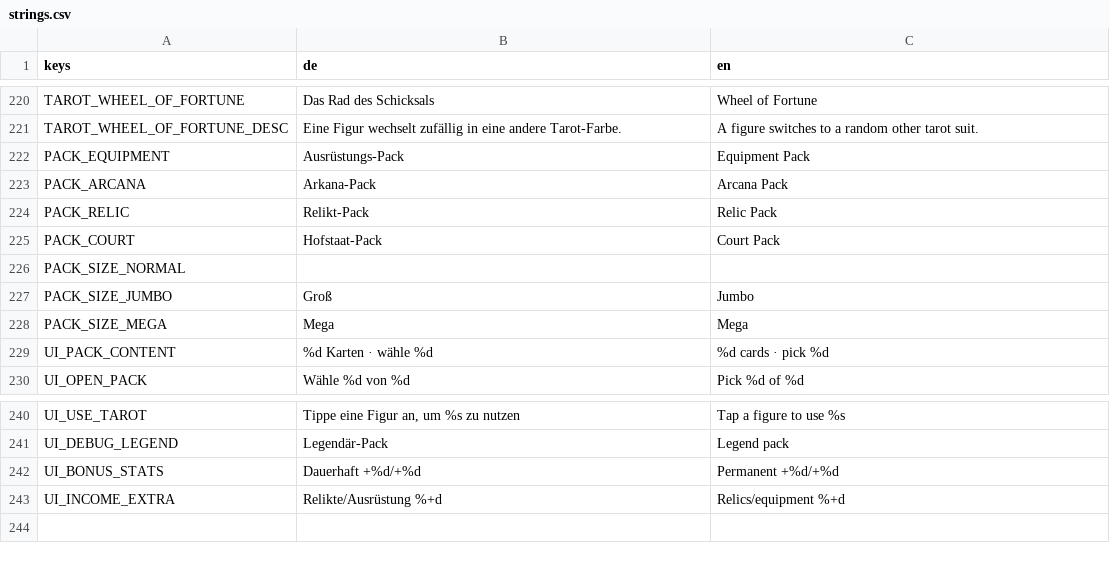
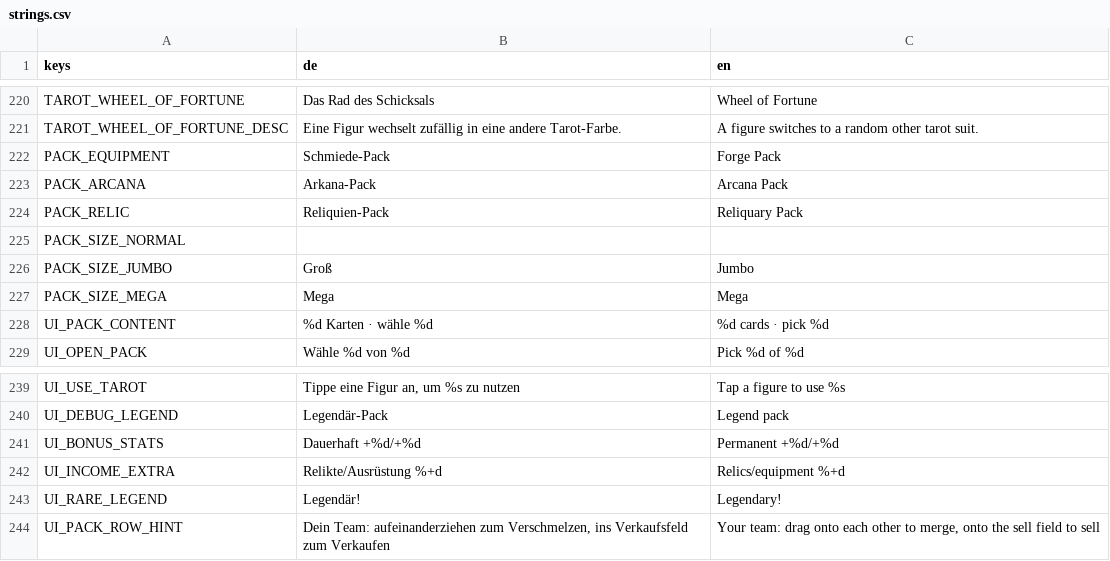
Before and after one commit to aaronvogel77-source/Roguelike, a CSV file: translations/strings.csv, drawn as a sheet; only a part is shown, gaps mark what is left out.

```diff
--- a/translations/strings.csv
+++ b/translations/strings.csv
@@ -221,6 +221,5 @@ TAROT_WHEEL_OF_FORTUNE,Das Rad des Schicksals,Wheel of Fortune
 TAROT_WHEEL_OF_FORTUNE_DESC,Eine Figur wechselt zufällig in eine andere Tarot-Farbe.,A figure switches to a random other tarot suit.
-PACK_EQUIPMENT,Ausrüstungs-Pack,Equipment Pack
+PACK_EQUIPMENT,Schmiede-Pack,Forge Pack
 PACK_ARCANA,Arkana-Pack,Arcana Pack
-PACK_RELIC,Relikt-Pack,Relic Pack
-PACK_COURT,Hofstaat-Pack,Court Pack
+PACK_RELIC,Reliquien-Pack,Reliquary Pack
 PACK_SIZE_NORMAL,,
@@ -243 +242,3 @@ UI_BONUS_STATS,Dauerhaft +%d/+%d,Permanent +%d/+%d
 UI_INCOME_EXTRA,Relikte/Ausrüstung %+d,Relics/equipment %+d
+UI_RARE_LEGEND,Legendär!,Legendary!
+UI_PACK_ROW_HINT,"Dein Team: aufeinanderziehen zum Verschmelzen, ins Verkaufsfeld zum Verkaufen","Your team: drag onto each other to merge, onto the sell field to sell"
```
Also changed, not shown: 9 other files.
